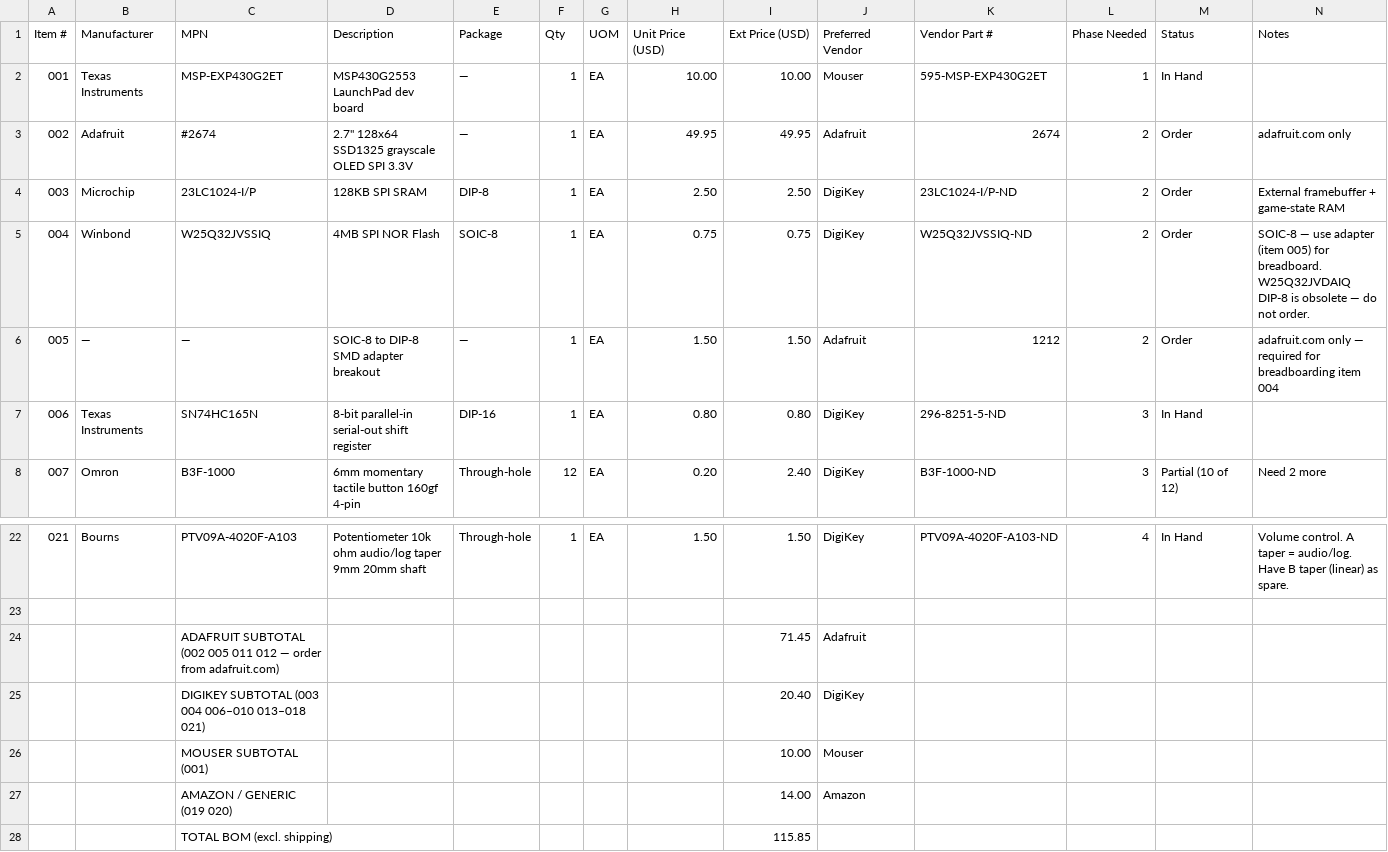
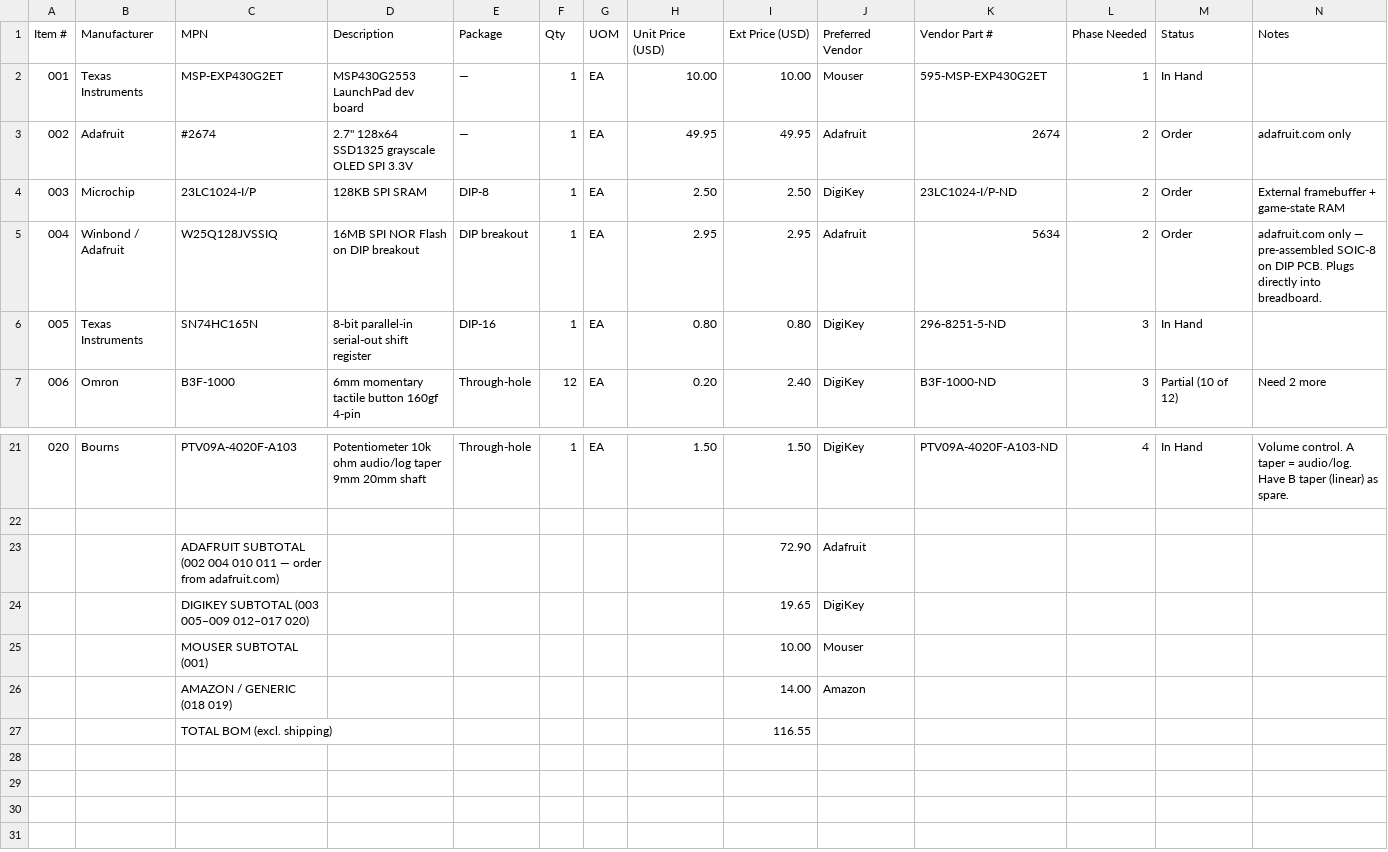
Before and after one commit to aradanmn/msp430-tetris, a CSV file: docs/bom-order.csv, drawn as a sheet; only a part is shown, gaps mark what is left out; removed rows and columns are numbered as before the commit, all else as after; the diff names each change by its address in the sheet, - before the commit and + after, or states it on an @@ line.

```diff
--- a/docs/bom-order.csv
+++ b/docs/bom-order.csv
-row 5: 004 | Winbond | W25Q32JVSSIQ | 4MB SPI NOR Flash | SOIC-8 | 1 | EA | 0.75 | 0.75 | DigiKey | W25Q32JVSSIQ-ND | 2 | Order | SOIC-8 — use adapter (item 005) for breadboard. W25Q32JVDAIQ DIP-8 is obsolete — do not order.
-row 6: 005 | — | — | SOIC-8 to DIP-8 SMD adapter breakout | — | 1 | EA | 1.50 | 1.50 | Adafruit | 1212 | 2 | Order | adafruit.com only — required for breadboarding item 004
+row 5: 004 | Winbond / Adafruit | W25Q128JVSSIQ | 16MB SPI NOR Flash on DIP breakout | DIP breakout | 1 | EA | 2.95 | 2.95 | Adafruit | 5634 | 2 | Order | adafruit.com only — pre-assembled SOIC-8 on DIP PCB. Plugs directly into breadboard.
@@ column A (Item #) renumbered between rows 6 and 21 @@
-C23 (MPN): …SUBTOTAL (002 005 011 012 — order…
+C23 (MPN): …SUBTOTAL (002 004 010 011 — order…
-I23 (Ext Price (USD)): 71.45
+I23 (Ext Price (USD)): 72.90
-C24 (MPN): DIGIKEY SUBTOTAL (003 004 006–010 013–018 021)
+C24 (MPN): DIGIKEY SUBTOTAL (003 005–009 012–017 020)
-I24 (Ext Price (USD)): 20.40
+I24 (Ext Price (USD)): 19.65
-C26 (MPN): AMAZON / GENERIC (019 020)
+C26 (MPN): AMAZON / GENERIC (018 019)
-I27 (Ext Price (USD)): 115.85
+I27 (Ext Price (USD)): 116.55
```
Also changed, not shown: 3 other files.
